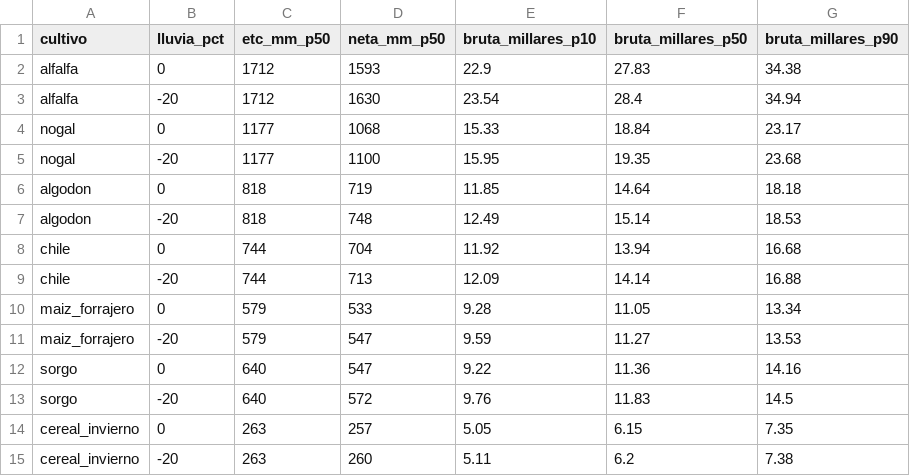
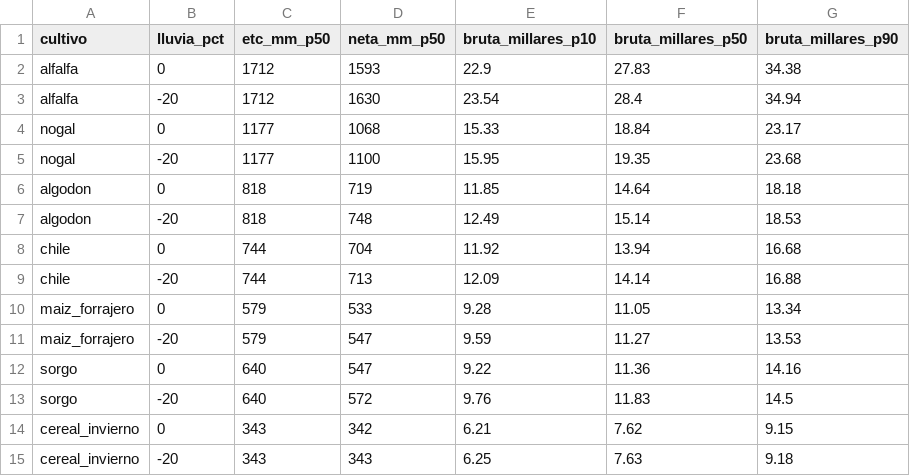
Before and after one commit to Cristianruz/raiz-dam-to-root, a CSV file: data/processed/demanda_cultivos_lazaro_cardenas.csv, drawn as a sheet; removed rows and columns are numbered as before the commit, all else as after; the diff names each change by its address in the sheet, - before the commit and + after, or states it on an @@ line.

```diff
--- a/data/processed/demanda_cultivos_lazaro_cardenas.csv
+++ b/data/processed/demanda_cultivos_lazaro_cardenas.csv
-row 14: cereal_invierno | 0 | 263 | 257 | 5.05 | 6.15 | 7.35
-row 15: cereal_invierno | -20 | 263 | 260 | 5.11 | 6.2 | 7.38
+row 14: cereal_invierno | 0 | 343 | 342 | 6.21 | 7.62 | 9.15
+row 15: cereal_invierno | -20 | 343 | 343 | 6.25 | 7.63 | 9.18
```
Also changed, not shown: data/processed/demanda_cultivos.csv, 52 other files.
